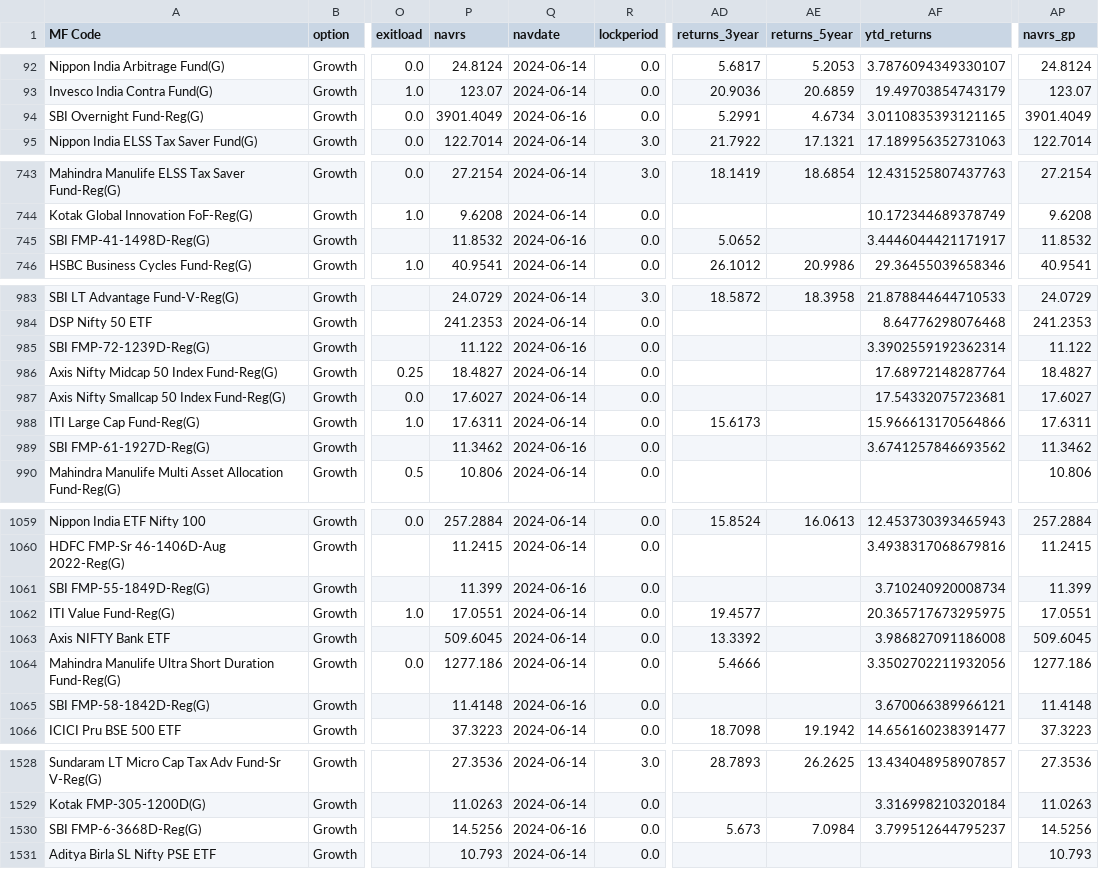
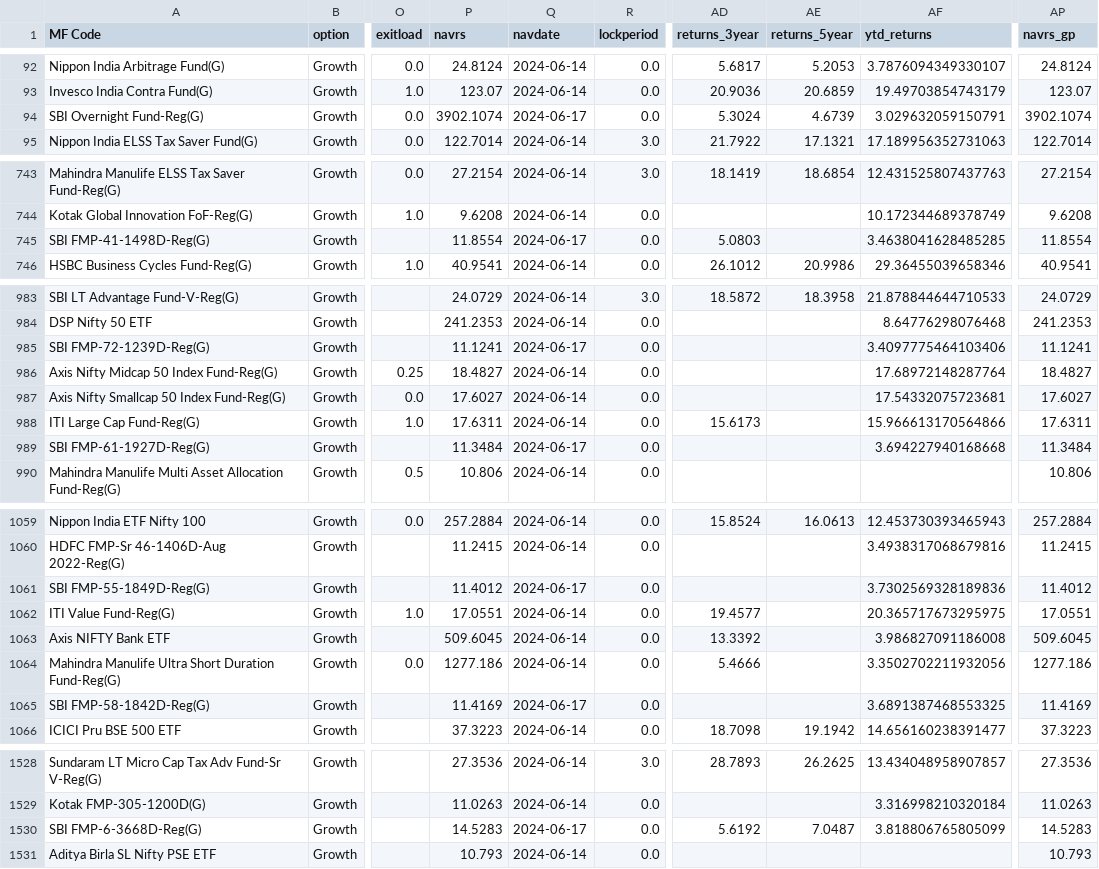
Before and after one commit to nikunjbaheti/MF_Holdinfs-gs, a CSV file: Index Latest.csv, drawn as a sheet; only a part is shown, gaps mark what is left out; the diff covers the shown part only; the diff names each change by its address in the sheet, - before the commit and + after, or states it on an @@ line.

```diff
--- a/Index Latest.csv
+++ b/Index Latest.csv
-P94 (navrs): 3901.4049
+P94 (navrs): 3902.1074
-Q94 (navdate): 2024-06-16
+Q94 (navdate): 2024-06-17
-AD94 (returns_3year): 5.2991
+AD94 (returns_3year): 5.3024
-AE94 (returns_5year): 4.6734
+AE94 (returns_5year): 4.6739
-AF94 (ytd_returns): 3.0110835393121165
+AF94 (ytd_returns): 3.029632059150791
-AP94 (navrs_gp): 3901.4049
+AP94 (navrs_gp): 3902.1074
-P745 (navrs): 11.8532
+P745 (navrs): 11.8554
-Q745 (navdate): 2024-06-16
+Q745 (navdate): 2024-06-17
-AD745 (returns_3year): 5.0652
+AD745 (returns_3year): 5.0803
-AF745 (ytd_returns): 3.4446044421171917
+AF745 (ytd_returns): 3.4638041628485285
-AP745 (navrs_gp): 11.8532
+AP745 (navrs_gp): 11.8554
-P985 (navrs): 11.122
+P985 (navrs): 11.1241
-Q985 (navdate): 2024-06-16
+Q985 (navdate): 2024-06-17
-AF985 (ytd_returns): 3.3902559192362314
+AF985 (ytd_returns): 3.4097775464103406
-AP985 (navrs_gp): 11.122
+AP985 (navrs_gp): 11.1241
-P989 (navrs): 11.3462
+P989 (navrs): 11.3484
-Q989 (navdate): 2024-06-16
+Q989 (navdate): 2024-06-17
-AF989 (ytd_returns): 3.6741257846693562
+AF989 (ytd_returns): 3.694227940168668
-AP989 (navrs_gp): 11.3462
+AP989 (navrs_gp): 11.3484
-P1061 (navrs): 11.399
+P1061 (navrs): 11.4012
-Q1061 (navdate): 2024-06-16
+Q1061 (navdate): 2024-06-17
-AF1061 (ytd_returns): 3.710240920008734
+AF1061 (ytd_returns): 3.7302569328189836
-AP1061 (navrs_gp): 11.399
+AP1061 (navrs_gp): 11.4012
-P1065 (navrs): 11.4148
+P1065 (navrs): 11.4169
-Q1065 (navdate): 2024-06-16
+Q1065 (navdate): 2024-06-17
-AF1065 (ytd_returns): 3.670066389966121
+AF1065 (ytd_returns): 3.6891387468553325
-AP1065 (navrs_gp): 11.4148
+AP1065 (navrs_gp): 11.4169
-P1530 (navrs): 14.5256
+P1530 (navrs): 14.5283
-Q1530 (navdate): 2024-06-16
+Q1530 (navdate): 2024-06-17
-AD1530 (returns_3year): 5.673
+AD1530 (returns_3year): 5.6192
-AE1530 (returns_5year): 7.0984
+AE1530 (returns_5year): 7.0487
-AF1530 (ytd_returns): 3.799512644795237
+AF1530 (ytd_returns): 3.818806765805099
-AP1530 (navrs_gp): 14.5256
+AP1530 (navrs_gp): 14.5283
```
Also changed, not shown: 129 edited cells elsewhere in this file, 2 other files.
